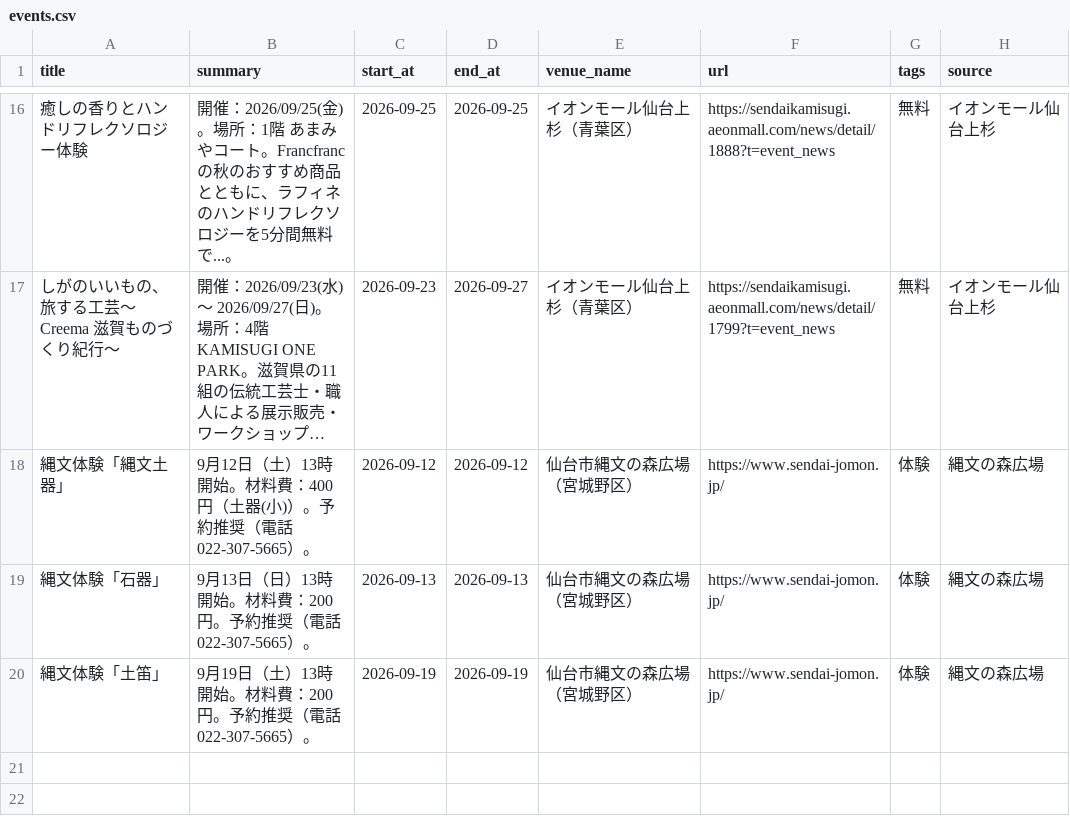
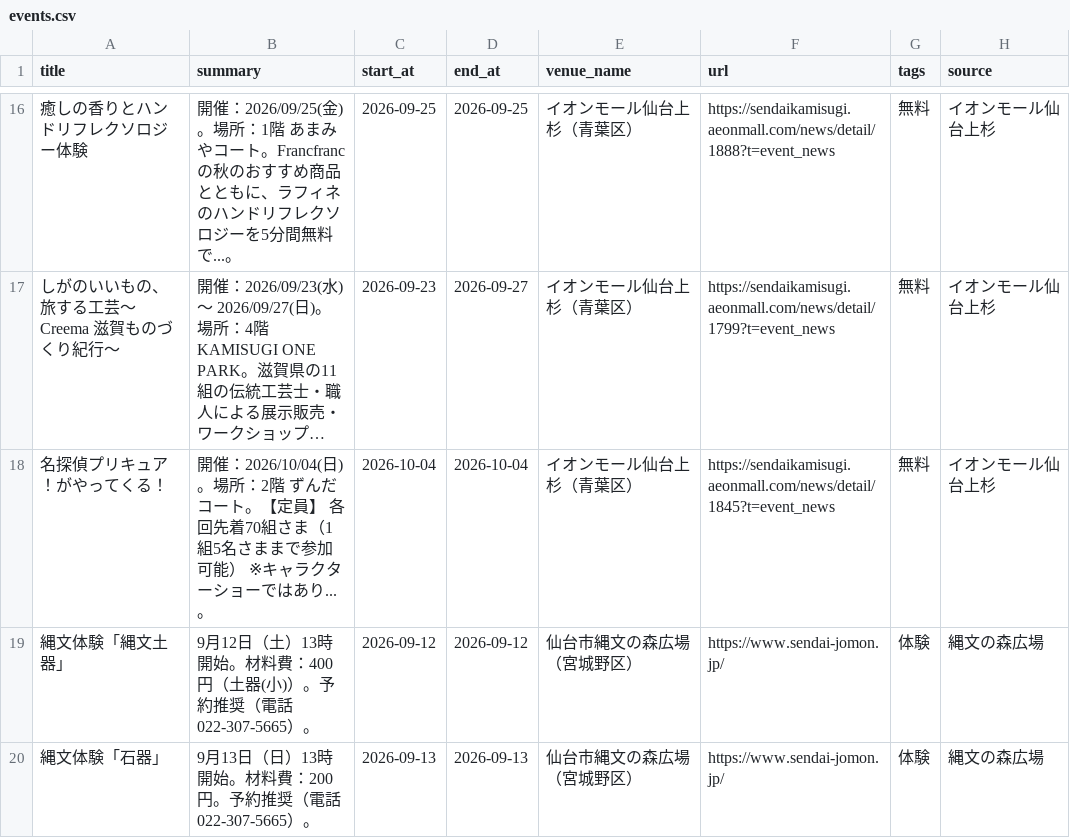
Before and after one commit to ndagsudo/sendai-kids-events, a CSV file: data/events.csv, drawn as a sheet; only a part is shown, gaps mark what is left out; the shorter side is filled out with more unchanged rows; long unchanged cells end in …; the diff names each change by its address in the sheet, - before the commit and + after, or states it on an @@ line.

```diff
--- a/data/events.csv
+++ b/data/events.csv
+row 18: 名探偵プリキュア！がやってくる！ | 開催：2026/10/04(日)。場所：2階 ずんだコート。【定員】 各回先着70組さま（1組5名さままで参加可能） ※キャラクターショーではあり...。 | 2026-10-04 | 2026-10-04 | イオンモール仙台上杉（青葉区） | https://sendaikamisugi.aeonmall.com/news/detail/1845?t=event_news | 無料 | イオンモール仙台上杉
```
Also changed, not shown: 4 other files.
